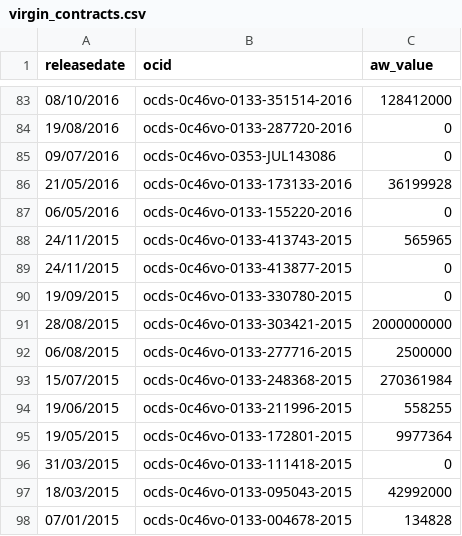
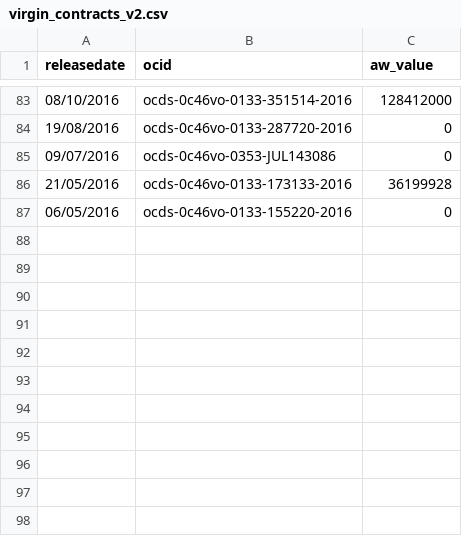
Before and after one commit to spendnetwork/charts, a CSV file: virgin_contracts_v2.csv (was virgin_contracts.csv), drawn as a sheet; only a part is shown, gaps mark what is left out.

Commit message:
Update and rename virgin_contracts.csv to virgin_contracts_v2.csv

```diff
--- a/virgin_contracts.csv
+++ b/virgin_contracts_v2.csv
@@ -87,12 +87 @@ releasedate,ocid,aw_value
 06/05/2016,ocds-0c46vo-0133-155220-2016,0
-24/11/2015,ocds-0c46vo-0133-413743-2015,565965
-24/11/2015,ocds-0c46vo-0133-413877-2015,0
-19/09/2015,ocds-0c46vo-0133-330780-2015,0
-28/08/2015,ocds-0c46vo-0133-303421-2015,2000000000
-06/08/2015,ocds-0c46vo-0133-277716-2015,2500000
-15/07/2015,ocds-0c46vo-0133-248368-2015,270361984
-19/06/2015,ocds-0c46vo-0133-211996-2015,558255
-19/05/2015,ocds-0c46vo-0133-172801-2015,9977364
-31/03/2015,ocds-0c46vo-0133-111418-2015,0
-18/03/2015,ocds-0c46vo-0133-095043-2015,42992000
-07/01/2015,ocds-0c46vo-0133-004678-2015,134828
```
